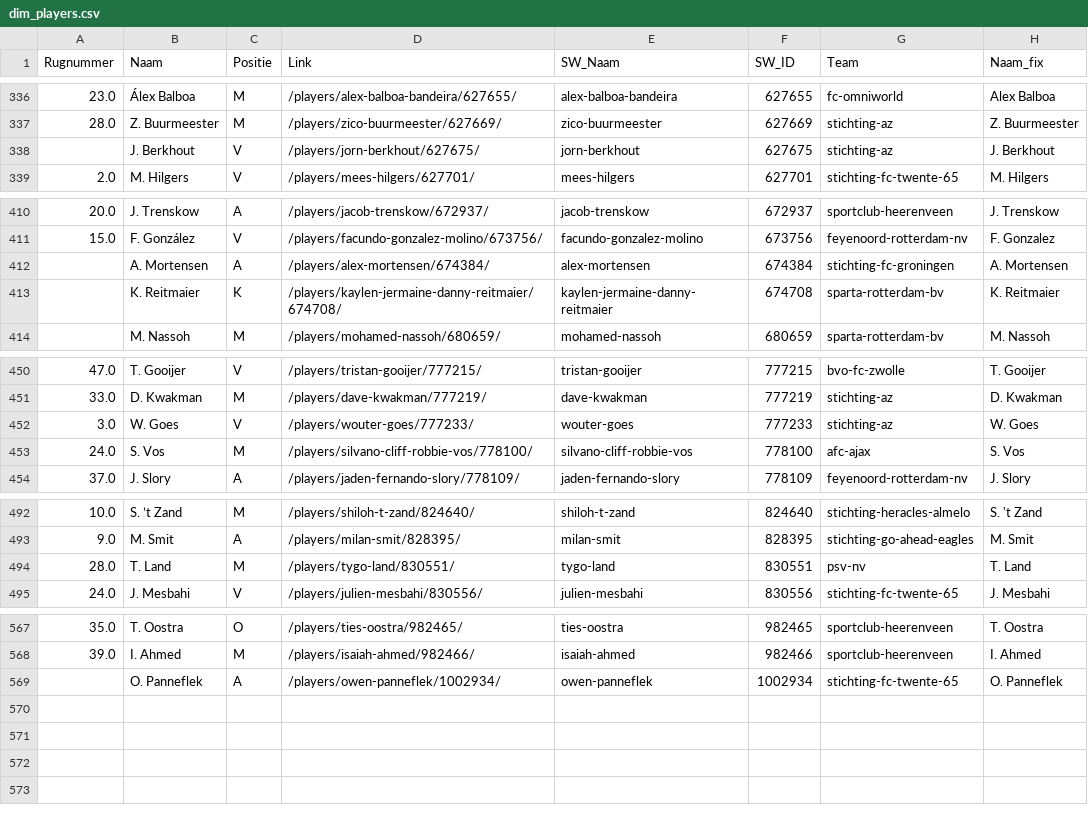
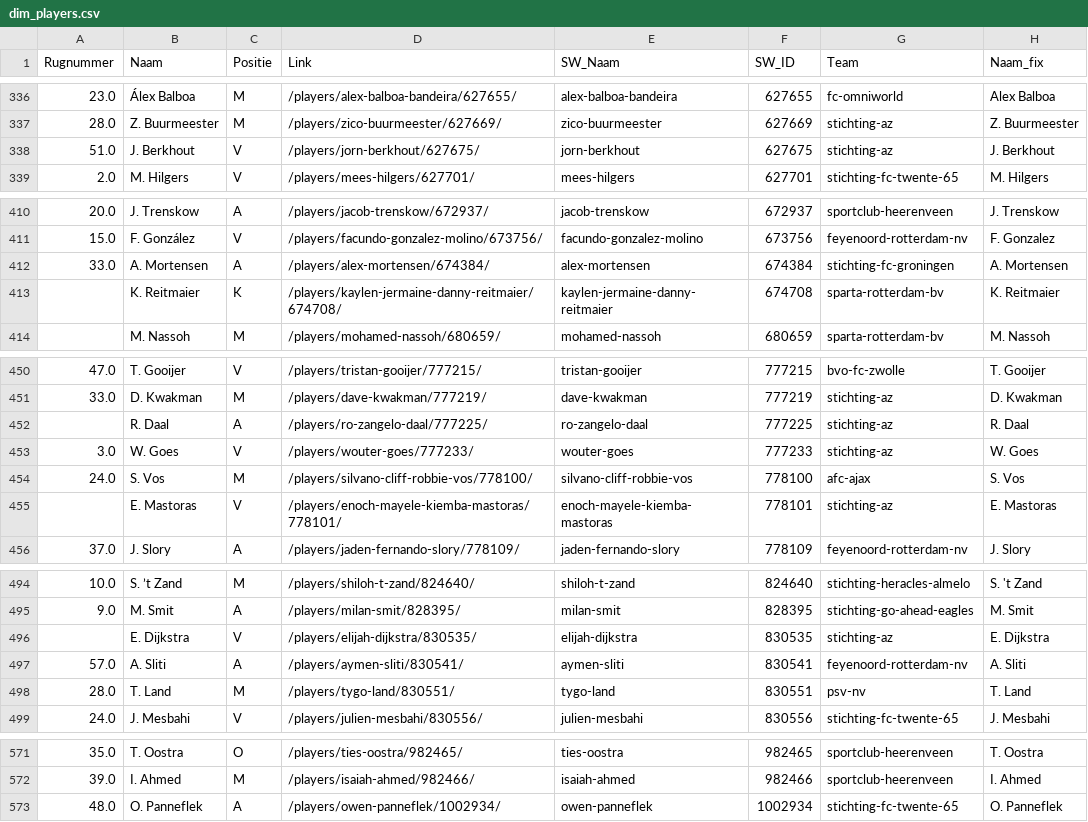
Before and after one commit to mfleuren/sport-scraping, a CSV file: scraper_soccerway/dash/data/dim_players.csv, drawn as a sheet; only a part is shown, gaps mark what is left out.

```diff
--- a/scraper_soccerway/dash/data/dim_players.csv
+++ b/scraper_soccerway/dash/data/dim_players.csv
@@ -337,3 +337,3 @@ Rugnummer;Naam;Positie;Link;SW_Naam;SW_ID;Team;Naam_fix
 28.0;Z. Buurmeester;M;/players/zico-buurmeester/627669/;zico-buurmeester;627669;stichting-az;Z. Buurmeester
-;J. Berkhout;V;/players/jorn-berkhout/627675/;jorn-berkhout;627675;stichting-az;J. Berkhout
+51.0;J. Berkhout;V;/players/jorn-berkhout/627675/;jorn-berkhout;627675;stichting-az;J. Berkhout
 2.0;M. Hilgers;V;/players/mees-hilgers/627701/;mees-hilgers;627701;stichting-fc-twente-65;M. Hilgers
@@ -411,3 +411,3 @@ Rugnummer;Naam;Positie;Link;SW_Naam;SW_ID;Team;Naam_fix
 15.0;F. González;V;/players/facundo-gonzalez-molino/673756/;facundo-gonzalez-molino;673756;feyenoord-rotterdam-nv;F. Gonzalez
-;A. Mortensen;A;/players/alex-mortensen/674384/;alex-mortensen;674384;stichting-fc-groningen;A. Mortensen
+33.0;A. Mortensen;A;/players/alex-mortensen/674384/;alex-mortensen;674384;stichting-fc-groningen;A. Mortensen
 ;K. Reitmaier;K;/players/kaylen-jermaine-danny-reitmaier/674708/;kaylen-jermaine-danny-reitmaier;674708;sparta-rotterdam-bv;K. Reitmaier
@@ -451,4 +451,6 @@ Rugnummer;Naam;Positie;Link;SW_Naam;SW_ID;Team;Naam_fix
 33.0;D. Kwakman;M;/players/dave-kwakman/777219/;dave-kwakman;777219;stichting-az;D. Kwakman
+;R. Daal;A;/players/ro-zangelo-daal/777225/;ro-zangelo-daal;777225;stichting-az;R. Daal
 3.0;W. Goes;V;/players/wouter-goes/777233/;wouter-goes;777233;stichting-az;W. Goes
 24.0;S. Vos;M;/players/silvano-cliff-robbie-vos/778100/;silvano-cliff-robbie-vos;778100;afc-ajax;S. Vos
+;E. Mastoras;V;/players/enoch-mayele-kiemba-mastoras/778101/;enoch-mayele-kiemba-mastoras;778101;stichting-az;E. Mastoras
 37.0;J. Slory;A;/players/jaden-fernando-slory/778109/;jaden-fernando-slory;778109;feyenoord-rotterdam-nv;J. Slory
@@ -493,2 +495,4 @@ Rugnummer;Naam;Positie;Link;SW_Naam;SW_ID;Team;Naam_fix
 9.0;M. Smit;A;/players/milan-smit/828395/;milan-smit;828395;stichting-go-ahead-eagles;M. Smit
+;E. Dijkstra;V;/players/elijah-dijkstra/830535/;elijah-dijkstra;830535;stichting-az;E. Dijkstra
+57.0;A. Sliti;A;/players/aymen-sliti/830541/;aymen-sliti;830541;feyenoord-rotterdam-nv;A. Sliti
 28.0;T. Land;M;/players/tygo-land/830551/;tygo-land;830551;psv-nv;T. Land
@@ -568,2 +572,2 @@ Rugnummer;Naam;Positie;Link;SW_Naam;SW_ID;Team;Naam_fix
 39.0;I. Ahmed;M;/players/isaiah-ahmed/982466/;isaiah-ahmed;982466;sportclub-heerenveen;I. Ahmed
-;O. Panneflek;A;/players/owen-panneflek/1002934/;owen-panneflek;1002934;stichting-fc-twente-65;O. Panneflek
+48.0;O. Panneflek;A;/players/owen-panneflek/1002934/;owen-panneflek;1002934;stichting-fc-twente-65;O. Panneflek
```
Also changed, not shown: scraper_soccerway/dash/data/substitutions.csv, 2 other files.
